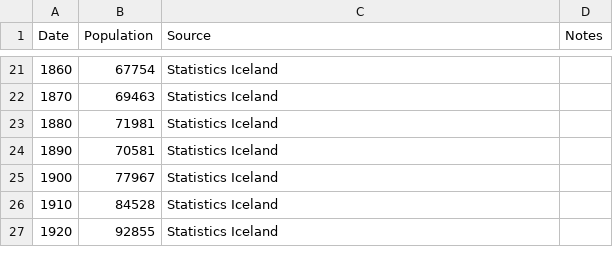
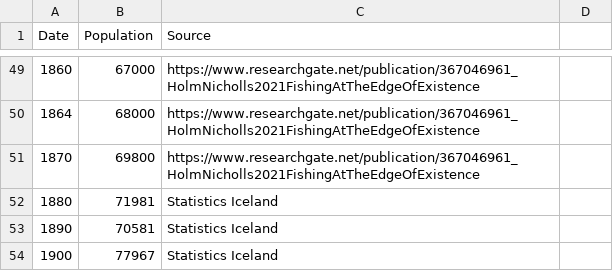
Before and after one commit to leholman/SC.Iceland, a CSV file: rawdata/human/settlement.csv, drawn as a sheet; only a part is shown, gaps mark what is left out; the shorter side is filled out with more unchanged rows; the diff covers the shown part only.

```diff
--- a/rawdata/human/settlement.csv
+++ b/rawdata/human/settlement.csv
@@ -1 +1 @@
-Date,Population,Source,Notes
+Date,Population,Source
@@ -21,2 +49,3 @@
-1860,67754,Statistics Iceland,
-1870,69463,Statistics Iceland,
+1860,67000,https://www.researchgate.net/publication/367046961_HolmNicholls2021FishingAtTheEdgeOfExistence
+1864,68000,https://www.researchgate.net/publication/367046961_HolmNicholls2021FishingAtTheEdgeOfExistence
+1870,69800,https://www.researchgate.net/publication/367046961_HolmNicholls2021FishingAtTheEdgeOfExistence
```
Also changed, not shown: 39 added rows, 11 removed rows and 14 edited cells elsewhere in this file, 12 other files.
